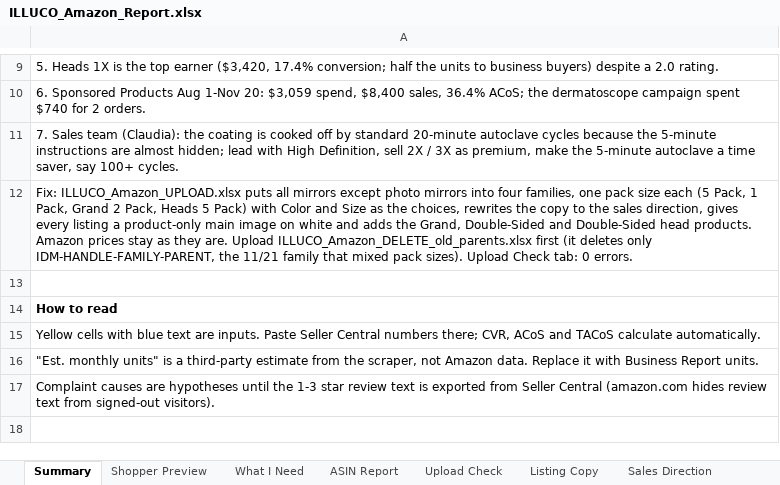
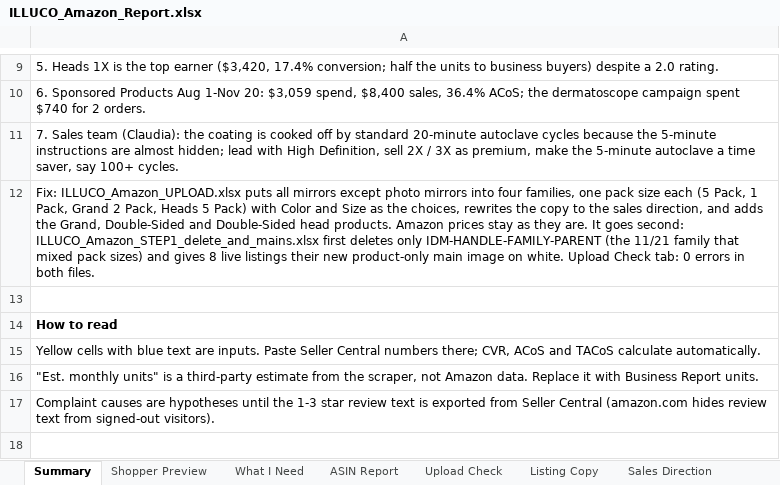
Before and after one commit to ck92-commits/ILLUCO-AMAZON, an Excel workbook: ILLUCO_Amazon_Report.xlsx, sheet Summary, drawn as a sheet; only a part is shown, gaps mark what is left out; values as stored, in another font and other column widths than the file's, no borders; the diff names each change by its address in the sheet, - before the commit and + after, or states it on an @@ line.

```diff
--- a/ILLUCO_Amazon_Report.xlsx (sheet Summary)
+++ b/ILLUCO_Amazon_Report.xlsx (sheet Summary)
-A12: …sales direction, gives every listing a product-only main image on white and adds the Grand, Double-Sided and Double-Sided head products. Amazon prices stay as they are. Upload ILLUCO_Amazon_DELETE_old_parents.xlsx first (it deletes only IDM-HANDLE-FAMILY-PARENT, the 11/21 family that mixed pack sizes). Upload Check tab: 0 errors.
+A12: …sales direction, and adds the Grand, Double-Sided and Double-Sided head products. Amazon prices stay as they are. It goes second: ILLUCO_Amazon_STEP1_delete_and_mains.xlsx first deletes only IDM-HANDLE-FAMILY-PARENT (the 11/21 family that mixed pack sizes) and gives 8 live listings their new product-only main image on white. Upload Check tab: 0 errors in both files.
```
Also changed, not shown: sheet Upload Check, sheet Shopper Preview, sheet What I Need, sheet Image Kit, 12 other files.
